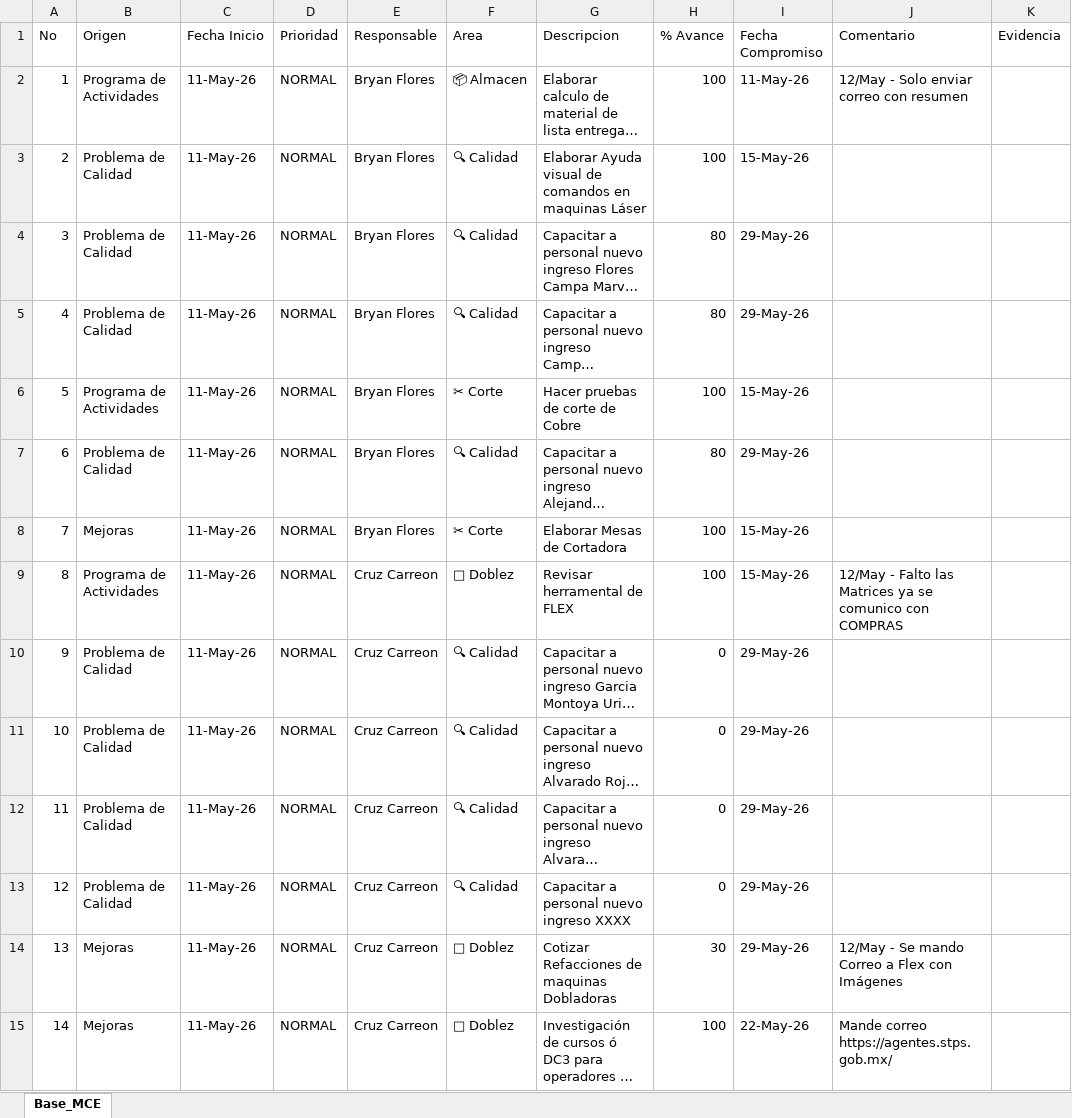
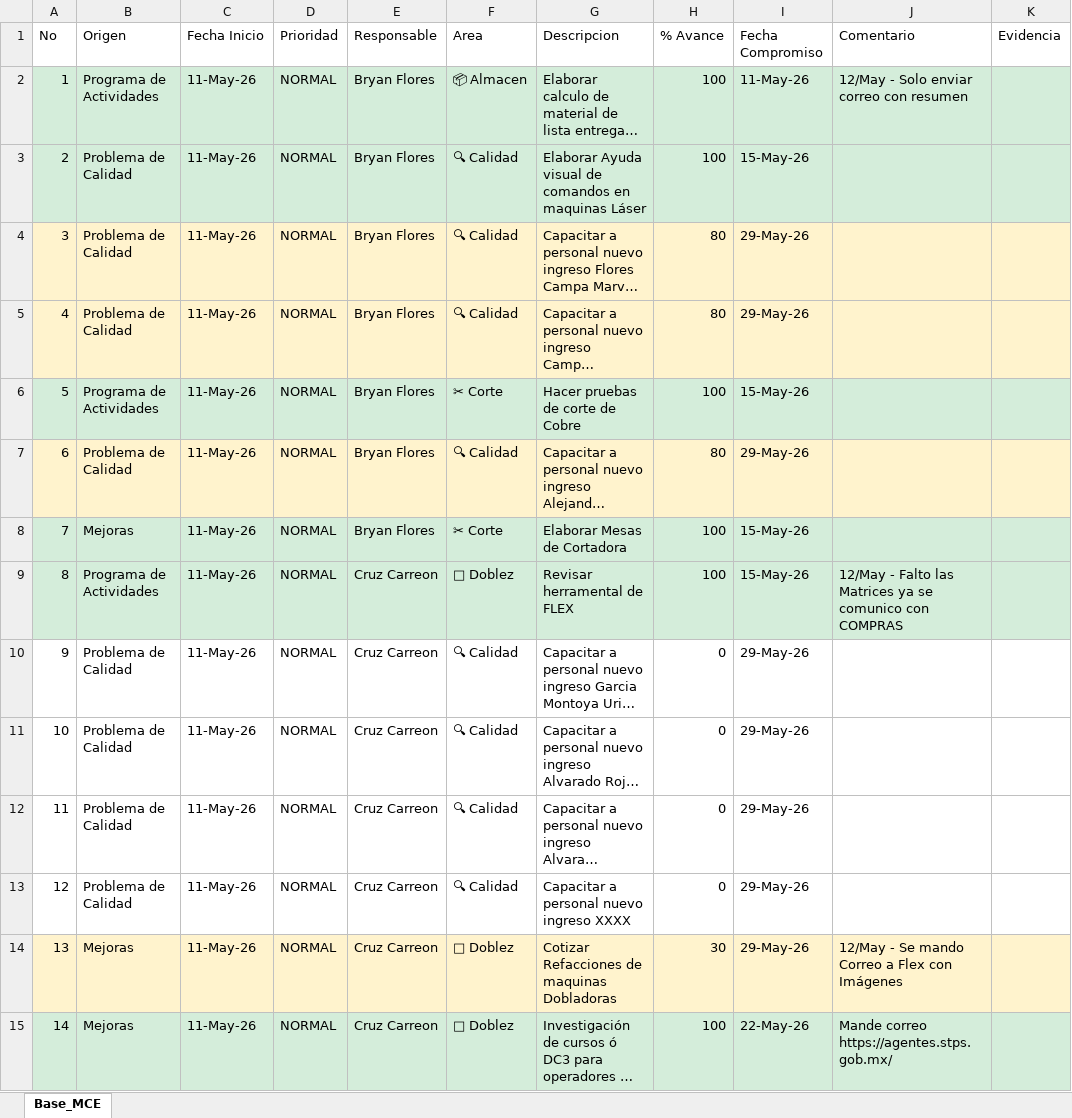
Before and after one commit to jesusalbertomoraleslopez-byte/matriz-mce-sigrama, an Excel workbook: base_matriz_mce.xlsx, sheet Base_MCE, drawn as a sheet; only a part is shown; long unchanged cells end in …; values as stored, in another font and other column widths than the file's, no borders; the diff covers the shown part only; the diff names each change by its address in the sheet, - before the commit and + after, or states it on an @@ line.

Commit message:
Sincronizacion MCE Planta (2026-05-26 23:20:28)

```diff
--- a/base_matriz_mce.xlsx (sheet Base_MCE)
+++ b/base_matriz_mce.xlsx (sheet Base_MCE)
-A2:K3 fill: none
+A2:K3 fill: #D4EDDA
-A4:K5 fill: none
+A4:K5 fill: #FFF3CD
-A6:K6 fill: none
+A6:K6 fill: #D4EDDA
-A7:K7 fill: none
+A7:K7 fill: #FFF3CD
-A8:K9 fill: none
+A8:K9 fill: #D4EDDA
-A14:K14 fill: none
+A14:K14 fill: #FFF3CD
-A15:K15 fill: none
+A15:K15 fill: #D4EDDA
```
Also changed, not shown: cell formats elsewhere in this sheet.
